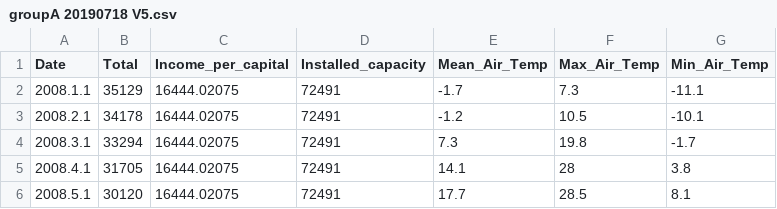
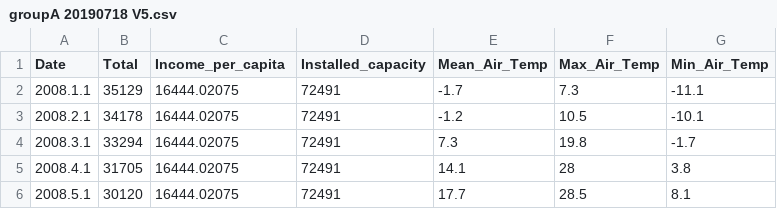
Before and after one commit to hwansoo1981/dataset, a CSV file: groupA 20190718 V5.csv, drawn as a sheet; only a part is shown.

Commit message:
Update groupA 20190718 V5.csv

```diff
--- a/groupA 20190718 V5.csv
+++ b/groupA 20190718 V5.csv
@@ -1,2 +1,2 @@
-Date,Total,Income_per_capital,Installed_capacity,Mean_Air_Temp,Max_Air_Temp,Min_Air_Temp
+Date,Total,Income_per_capita,Installed_capacity,Mean_Air_Temp,Max_Air_Temp,Min_Air_Temp
 2008.1.1,35129,16444.02075,72491,-1.7,7.3,-11.1
```
